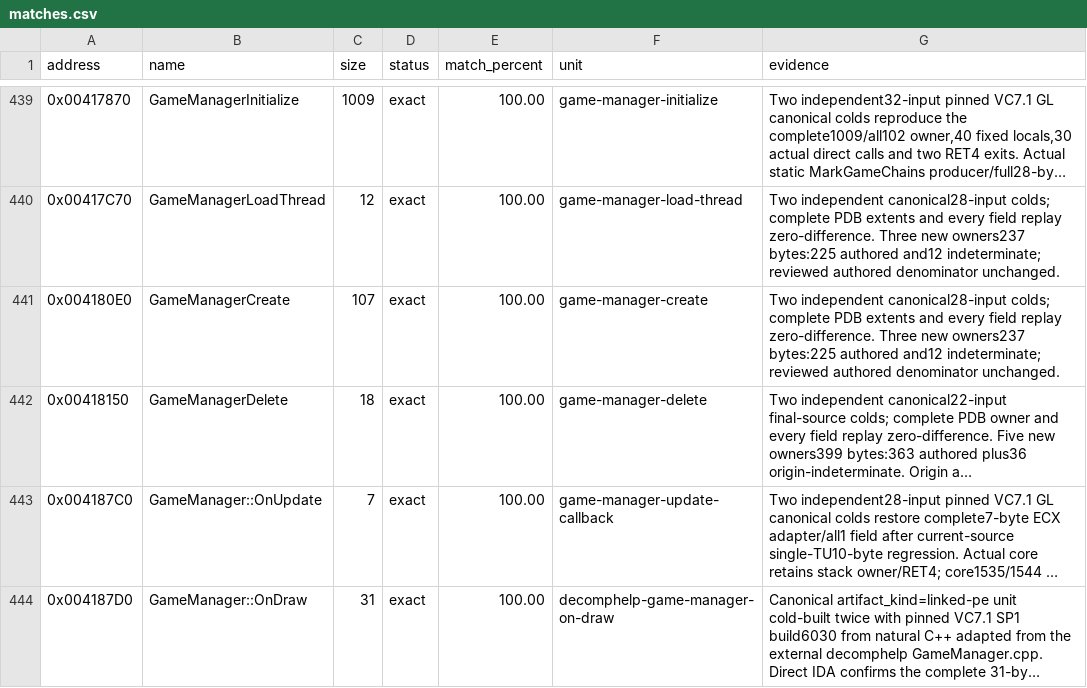
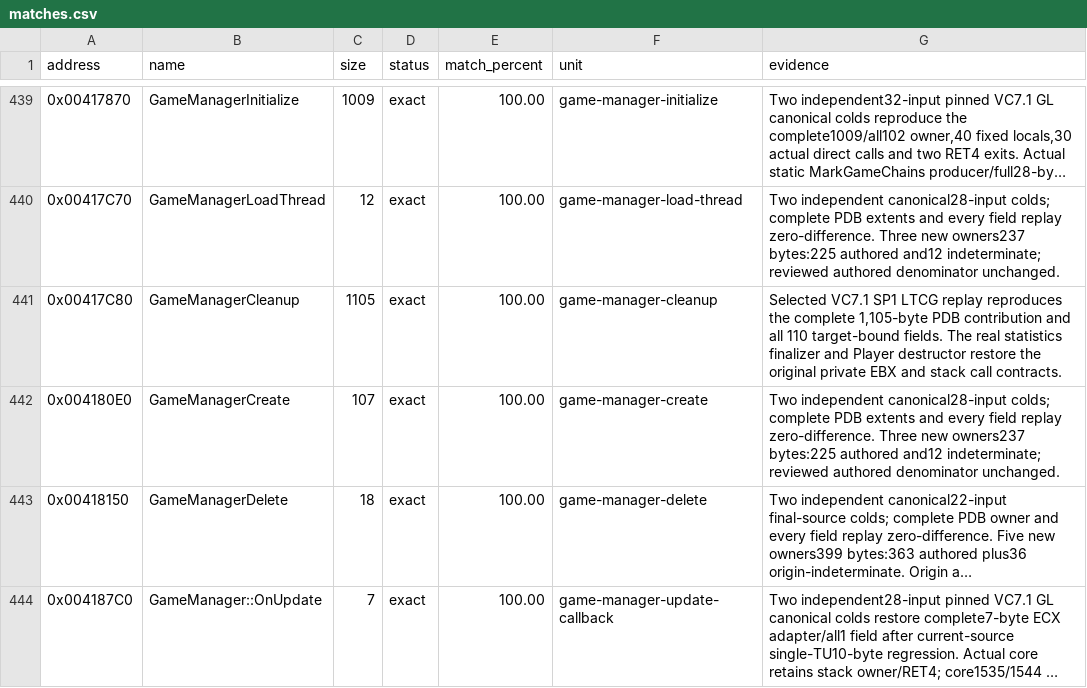
Before and after one commit to N0zoM1z0/th10, a CSV file: config/matches.csv, drawn as a sheet; only a part is shown, gaps mark what is left out; the shorter side is filled out with more unchanged rows; long unchanged cells end in ….

Commit message:
gpt-6.2-sol: recover the exact game manager cleanup
Recover the dispatch branches in natural C++ and bind the real statistics finalizer and Player destructor in the VC7.1 LTCG context. Replay the complete 1105-byte owner and all 110 semantic fields.

Co-authored-by: gensokyo-dev <342580529+gensokyo-dev@users.noreply.github.com>

```diff
--- a/config/matches.csv
+++ b/config/matches.csv
@@ -440,2 +440,3 @@ address,name,size,status,match_percent,unit,evidence
 0x00417C70,GameManagerLoadThread,12,exact,100.00,game-manager-load-thread,Two independent canonical28-input colds; complete PDB extents and every field replay zero-difference. Three new owners237 bytes:225 authored and12 indeterminate; reviewed authored denominator unchanged.
+0x00417C80,GameManagerCleanup,1105,exact,100.00,game-manager-cleanup,"Selected VC7.1 SP1 LTCG replay reproduces the complete 1,105-byte PDB contribution and all 110 target-bound fields. The real statistics finalizer and Player destructor restore the original private EBX and stack call contracts."
 0x004180E0,GameManagerCreate,107,exact,100.00,game-manager-create,Two independent canonical28-input colds; complete PDB extents and every field replay zero-difference. Three new owners237 bytes:225 authored and12 indeterminate; reviewed authored denominator unchanged.
```
Also changed, not shown: 10 other files.
